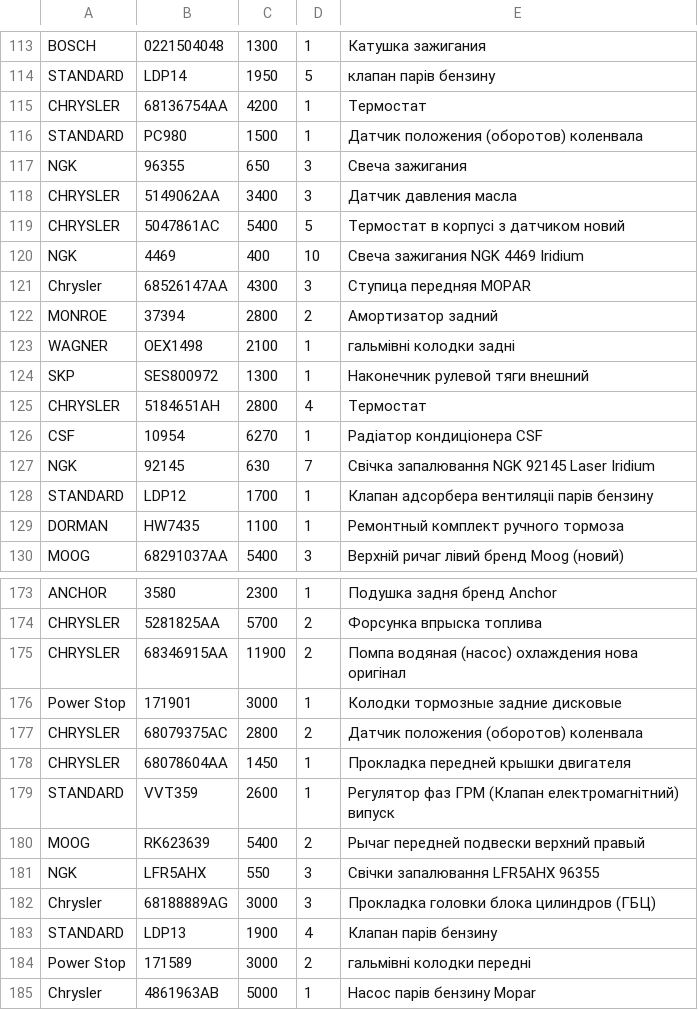
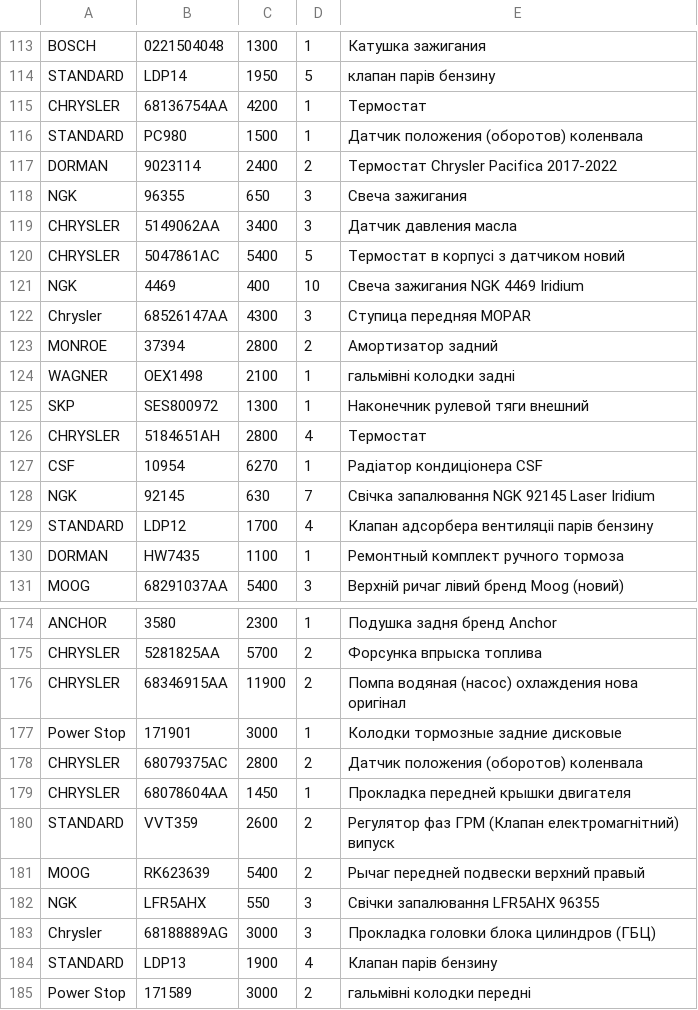
Before and after one commit to xvalikan/avtopro-pricelist, a CSV file: pricelist.csv, drawn as a sheet; only a part is shown, gaps mark what is left out; the shorter side is filled out with more unchanged rows.

```diff
--- a/pricelist.csv
+++ b/pricelist.csv
@@ -116,2 +116,3 @@ CHRYSLER;68136754AA;4200;1;Термостат
 STANDARD;PC980;1500;1;Датчик положения (оборотов) коленвала
+DORMAN;9023114;2400;2;Термостат Chrysler Pacifica 2017-2022
 NGK;96355;650;3;Свеча зажигания
@@ -127,3 +128,3 @@ CSF;10954;6270;1;Радіатор кондиціонера CSF
 NGK;92145;630;7;Свічка запалювання NGK 92145 Laser Iridium
-STANDARD;LDP12;1700;1;Клапан адсорбера вентиляцii парів бензину
+STANDARD;LDP12;1700;4;Клапан адсорбера вентиляцii парів бензину
 DORMAN;HW7435;1100;1;Ремонтный комплект ручного тормоза
@@ -178,3 +179,3 @@ CHRYSLER;68079375AC;2800;2;Датчик положения (оборотов) к
 CHRYSLER;68078604AA;1450;1;Прокладка передней крышки двигателя
-STANDARD;VVT359;2600;1;Регулятор фаз ГРМ (Клапан електромагнітний) випуск
+STANDARD;VVT359;2600;2;Регулятор фаз ГРМ (Клапан електромагнітний) випуск
 MOOG;RK623639;5400;2;Рычаг передней подвески верхний правый
```
